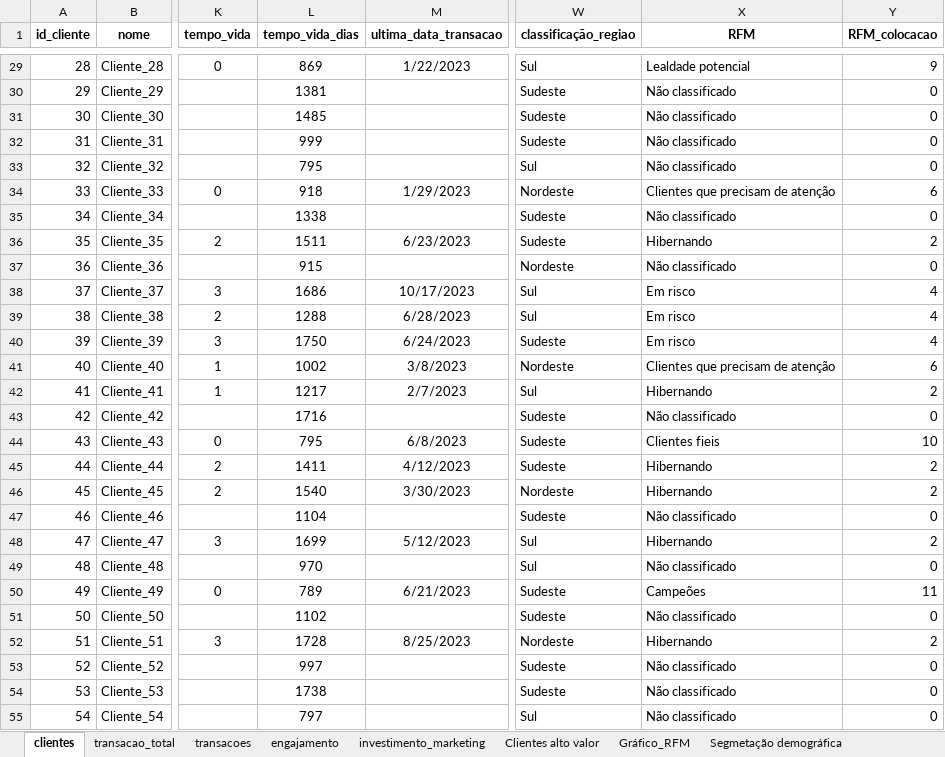
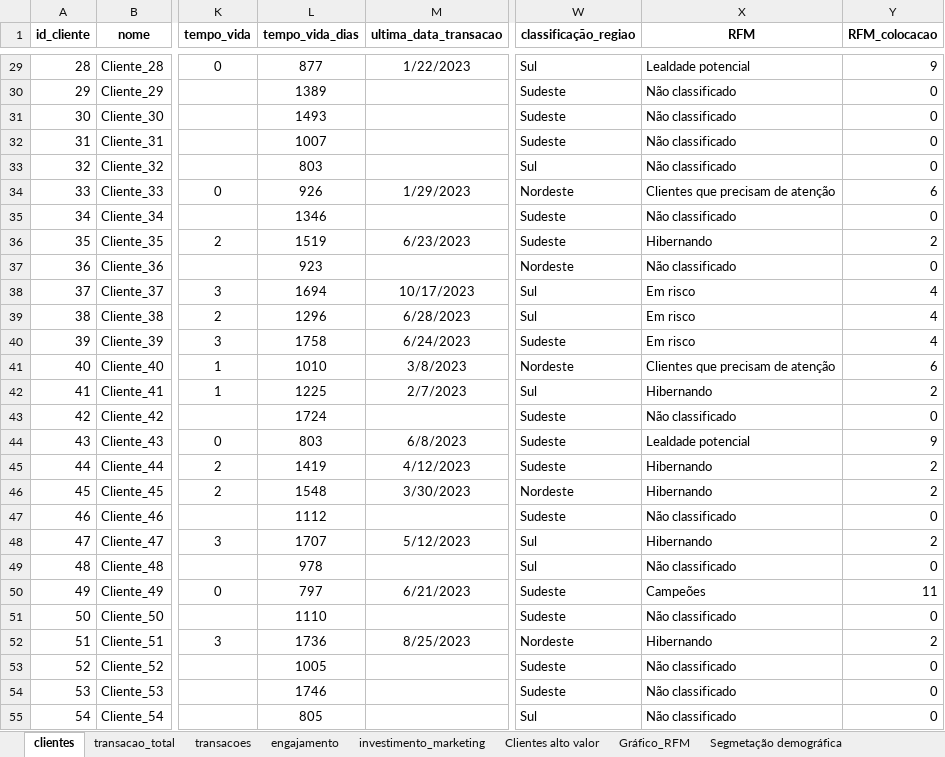
Before and after one commit to pedrolporto/ifood_data_analysis, an Excel workbook: Planilhas/analise_logistica.xlsx, sheet clientes, drawn as a sheet; only a part is shown, gaps mark what is left out; values as stored, in another font and other column widths than the file's, no borders; the diff covers the shown part only; the diff names each change by its address in the sheet, - before the commit and + after, or states it on an @@ line.

```diff
--- a/Planilhas/analise_logistica.xlsx (sheet clientes)
+++ b/Planilhas/analise_logistica.xlsx (sheet clientes)
-L29 (tempo_vida_dias): 869
+L29 (tempo_vida_dias): 877
-L30 (tempo_vida_dias): 1381
+L30 (tempo_vida_dias): 1389
-L31 (tempo_vida_dias): 1485
+L31 (tempo_vida_dias): 1493
-L32 (tempo_vida_dias): 999
+L32 (tempo_vida_dias): 1007
-L33 (tempo_vida_dias): 795
+L33 (tempo_vida_dias): 803
-L34 (tempo_vida_dias): 918
+L34 (tempo_vida_dias): 926
-L35 (tempo_vida_dias): 1338
+L35 (tempo_vida_dias): 1346
-L36 (tempo_vida_dias): 1511
+L36 (tempo_vida_dias): 1519
-L37 (tempo_vida_dias): 915
+L37 (tempo_vida_dias): 923
-L38 (tempo_vida_dias): 1686
+L38 (tempo_vida_dias): 1694
-L39 (tempo_vida_dias): 1288
+L39 (tempo_vida_dias): 1296
-L40 (tempo_vida_dias): 1750
+L40 (tempo_vida_dias): 1758
-L41 (tempo_vida_dias): 1002
+L41 (tempo_vida_dias): 1010
-L42 (tempo_vida_dias): 1217
+L42 (tempo_vida_dias): 1225
-L43 (tempo_vida_dias): 1716
+L43 (tempo_vida_dias): 1724
-L44 (tempo_vida_dias): 795
+L44 (tempo_vida_dias): 803
-X44 (RFM): Clientes fieis
+X44 (RFM): Lealdade potencial
-Y44 (RFM_colocacao): 10
+Y44 (RFM_colocacao): 9
-L45 (tempo_vida_dias): 1411
+L45 (tempo_vida_dias): 1419
-L46 (tempo_vida_dias): 1540
+L46 (tempo_vida_dias): 1548
-L47 (tempo_vida_dias): 1104
+L47 (tempo_vida_dias): 1112
-L48 (tempo_vida_dias): 1699
+L48 (tempo_vida_dias): 1707
-L49 (tempo_vida_dias): 970
+L49 (tempo_vida_dias): 978
-L50 (tempo_vida_dias): 789
+L50 (tempo_vida_dias): 797
-L51 (tempo_vida_dias): 1102
+L51 (tempo_vida_dias): 1110
-L52 (tempo_vida_dias): 1728
+L52 (tempo_vida_dias): 1736
-L53 (tempo_vida_dias): 997
+L53 (tempo_vida_dias): 1005
-L54 (tempo_vida_dias): 1738
+L54 (tempo_vida_dias): 1746
-L55 (tempo_vida_dias): 797
+L55 (tempo_vida_dias): 805
```
Also changed, not shown: 179 edited cells elsewhere in this sheet, sheet transacoes, sheet Clientes alto valor, sheet transacao_total, sheet Segmetação demográfica, 8 other files.
